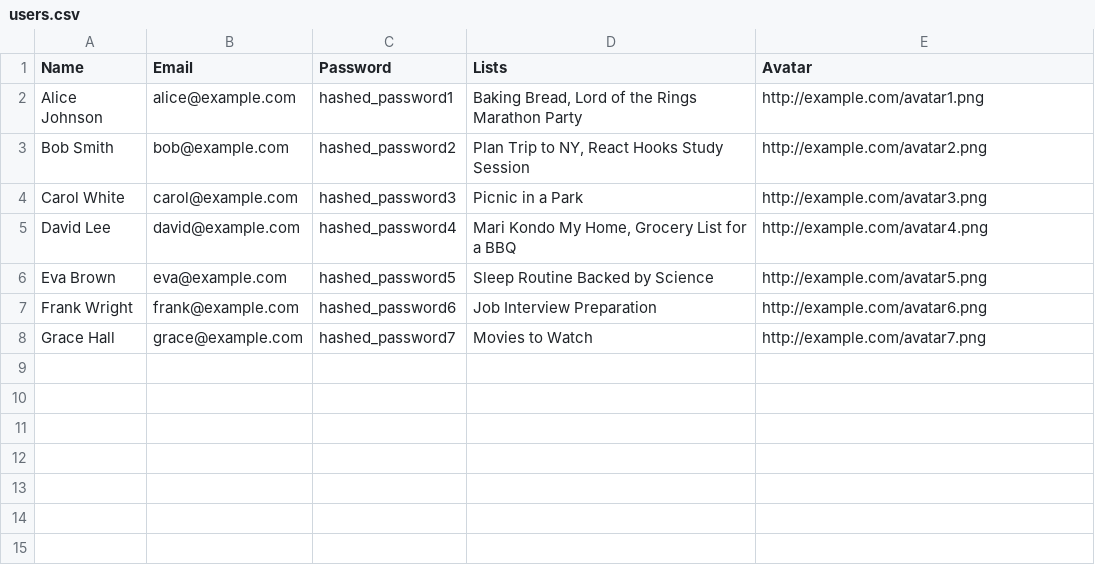
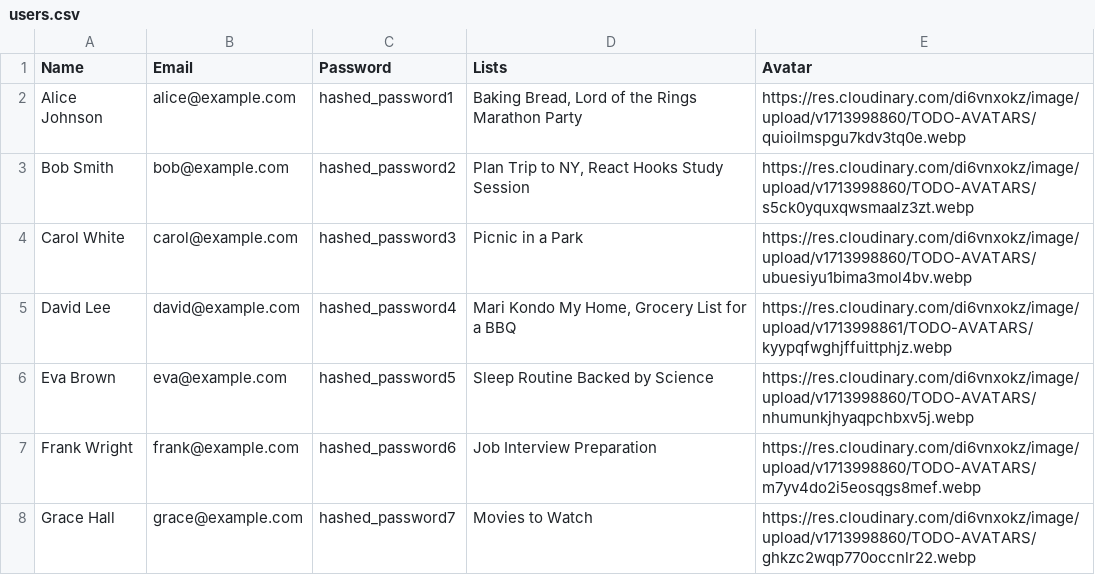
Before and after one commit to cookingnoob/rtc-final-project, a CSV file: src/config/csvs/users.csv, drawn as a sheet.

Commit message:
changed image url for mock data csv

```diff
--- a/src/config/csvs/users.csv
+++ b/src/config/csvs/users.csv
@@ -1,8 +1,8 @@
 Name,Email,Password,Lists,Avatar
-Alice Johnson,alice@example.com,hashed_password1,"Baking Bread, Lord of the Rings Marathon Party",http://example.com/avatar1.png
-Bob Smith,bob@example.com,hashed_password2,"Plan Trip to NY, React Hooks Study Session",http://example.com/avatar2.png
-Carol White,carol@example.com,hashed_password3,"Picnic in a Park",http://example.com/avatar3.png
-David Lee,david@example.com,hashed_password4,"Mari Kondo My Home, Grocery List for a BBQ",http://example.com/avatar4.png
-Eva Brown,eva@example.com,hashed_password5,"Sleep Routine Backed by Science",http://example.com/avatar5.png
-Frank Wright,frank@example.com,hashed_password6,"Job Interview Preparation",http://example.com/avatar6.png
-Grace Hall,grace@example.com,hashed_password7,"Movies to Watch",http://example.com/avatar7.png
+Alice Johnson,alice@example.com,hashed_password1,"Baking Bread, Lord of the Rings Marathon Party",https://res.cloudinary.com/di6vnxokz/image/upload/v1713998860/TODO-AVATARS/quioilmspgu7kdv3tq0e.webp
+Bob Smith,bob@example.com,hashed_password2,"Plan Trip to NY, React Hooks Study Session",https://res.cloudinary.com/di6vnxokz/image/upload/v1713998860/TODO-AVATARS/s5ck0yquxqwsmaalz3zt.webp
+Carol White,carol@example.com,hashed_password3,"Picnic in a Park",https://res.cloudinary.com/di6vnxokz/image/upload/v1713998860/TODO-AVATARS/ubuesiyu1bima3mol4bv.webp
+David Lee,david@example.com,hashed_password4,"Mari Kondo My Home, Grocery List for a BBQ",https://res.cloudinary.com/di6vnxokz/image/upload/v1713998861/TODO-AVATARS/kyypqfwghjffuittphjz.webp
+Eva Brown,eva@example.com,hashed_password5,"Sleep Routine Backed by Science",https://res.cloudinary.com/di6vnxokz/image/upload/v1713998860/TODO-AVATARS/nhumunkjhyaqpchbxv5j.webp
+Frank Wright,frank@example.com,hashed_password6,"Job Interview Preparation",https://res.cloudinary.com/di6vnxokz/image/upload/v1713998860/TODO-AVATARS/m7yv4do2i5eosqgs8mef.webp
+Grace Hall,grace@example.com,hashed_password7,"Movies to Watch",https://res.cloudinary.com/di6vnxokz/image/upload/v1713998860/TODO-AVATARS/ghkzc2wqp770occnlr22.webp
```
